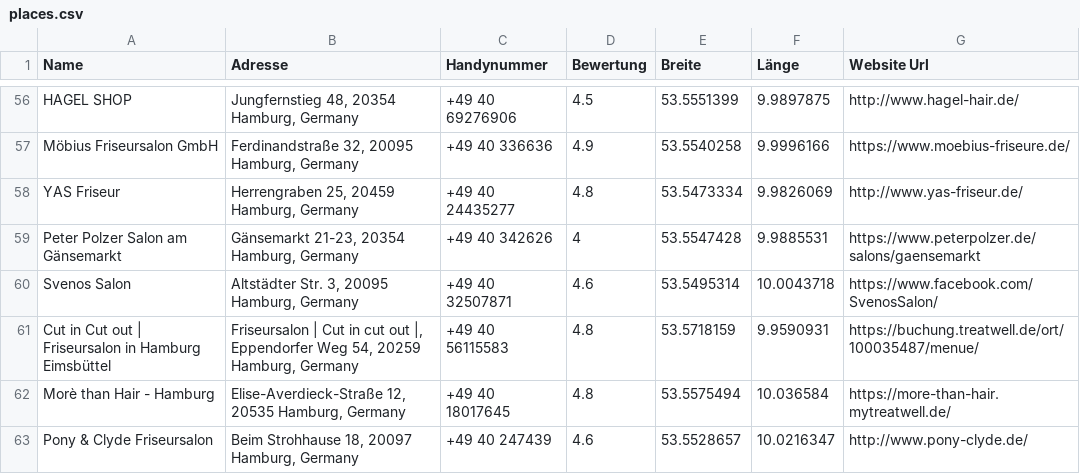
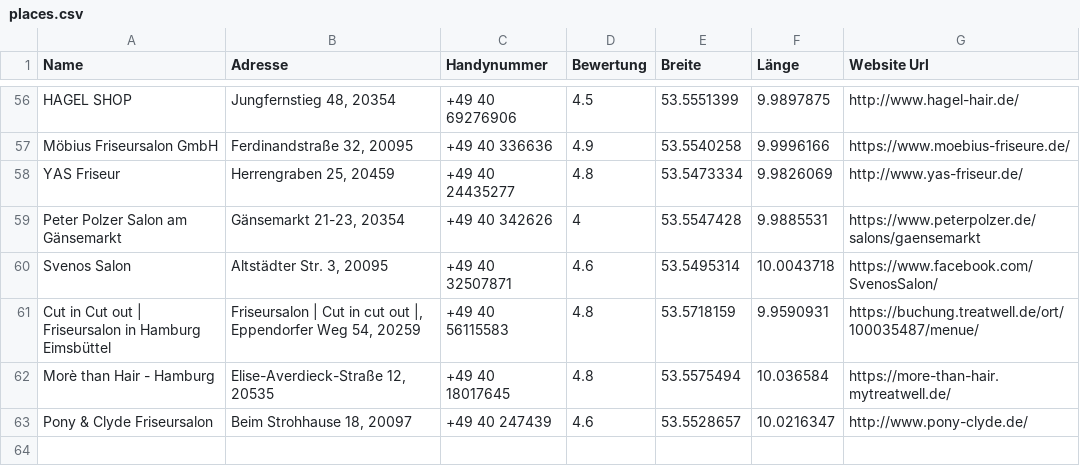
Before and after one commit to ZevZX/Friseure, a CSV file: places.csv, drawn as a sheet; only a part is shown, gaps mark what is left out; the diff covers the shown part only; the diff names each change by its address in the sheet, - before the commit and + after, or states it on an @@ line.

```diff
--- a/places.csv
+++ b/places.csv
-B56 (Adresse): Jungfernstieg 48, 20354 Hamburg, Germany
+B56 (Adresse): Jungfernstieg 48, 20354
-B57 (Adresse): Ferdinandstraße 32, 20095 Hamburg, Germany
+B57 (Adresse): Ferdinandstraße 32, 20095
-B58 (Adresse): Herrengraben 25, 20459 Hamburg, Germany
+B58 (Adresse): Herrengraben 25, 20459
-B59 (Adresse): Gänsemarkt 21-23, 20354 Hamburg, Germany
+B59 (Adresse): Gänsemarkt 21-23, 20354
-B60 (Adresse): Altstädter Str. 3, 20095 Hamburg, Germany
+B60 (Adresse): Altstädter Str. 3, 20095
-B61 (Adresse): …54, 20259 Hamburg, Germany
+B61 (Adresse): …54, 20259
-B62 (Adresse): Elise-Averdieck-Straße 12, 20535 Hamburg, Germany
+B62 (Adresse): Elise-Averdieck-Straße 12, 20535
-B63 (Adresse): Beim Strohhause 18, 20097 Hamburg, Germany
+B63 (Adresse): Beim Strohhause 18, 20097
```
Also changed, not shown: 54 edited cells elsewhere in this file.
